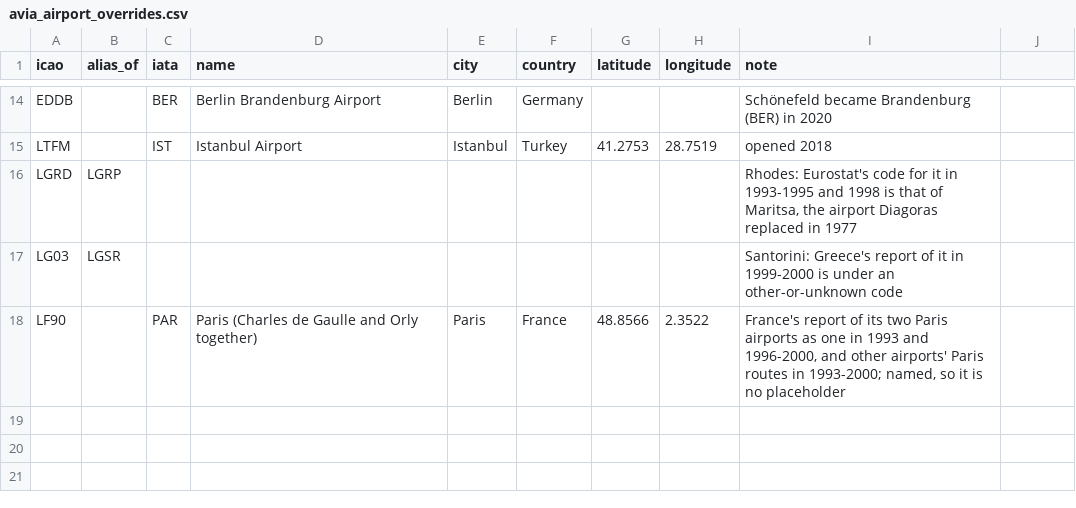
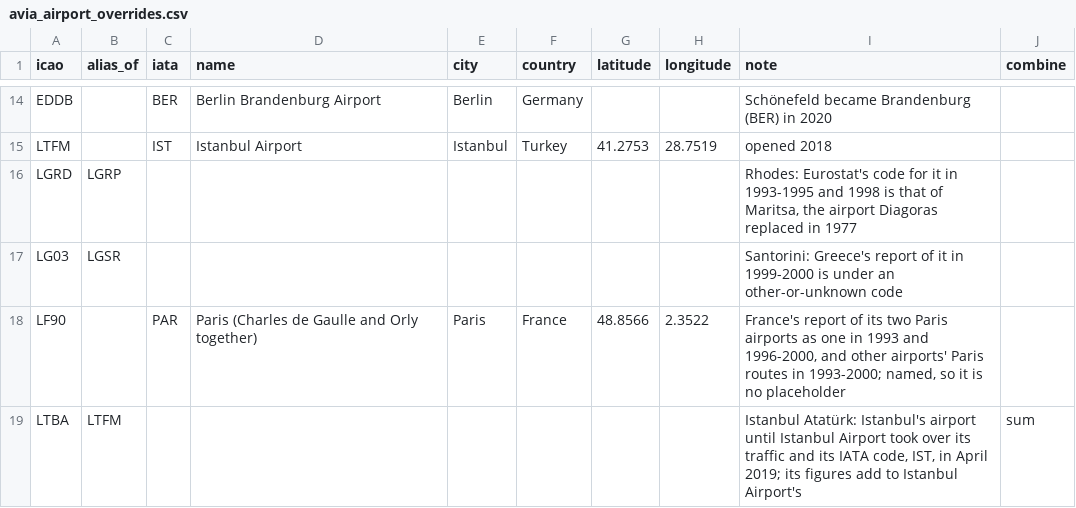
Before and after one commit to blech/t100-datasette, a CSV file: data/avia_airport_overrides.csv, drawn as a sheet; only a part is shown, gaps mark what is left out; the diff names each change by its address in the sheet, - before the commit and + after, or states it on an @@ line.

```diff
--- a/data/avia_airport_overrides.csv
+++ b/data/avia_airport_overrides.csv
-J1: (empty)
+J1: combine
+row 19: LTBA | LTFM |  |  |  |  |  |  | Istanbul Atatürk: Istanbul's airport until Istanbul Airport took over its traffic and its IATA code, IST, in April 2019; its figures add to Istanbul Airport's | sum
```
Also changed, not shown: 9 other files.
